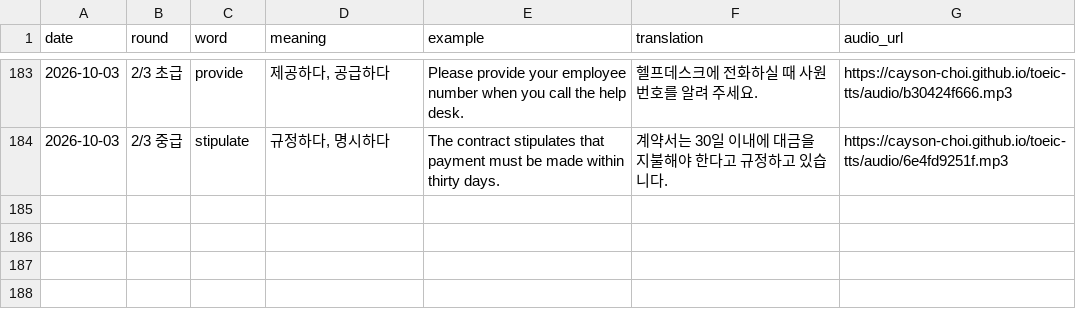
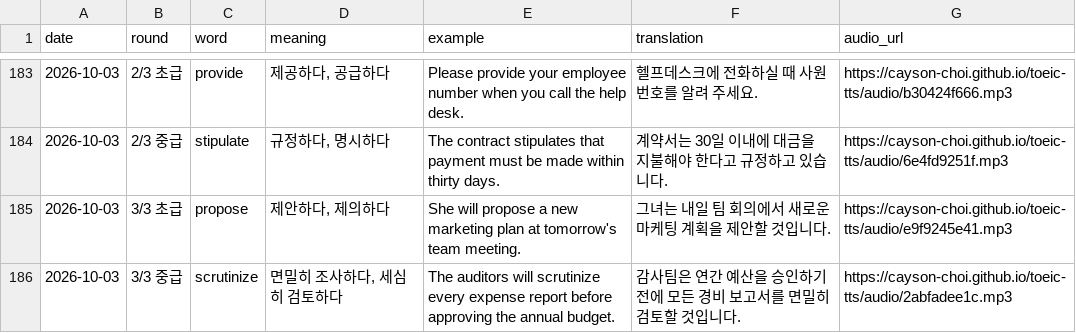
Before and after one commit to Cayson-Choi/toeic-tts, a CSV file: history.csv, drawn as a sheet; only a part is shown, gaps mark what is left out; the diff names each change by its address in the sheet, - before the commit and + after, or states it on an @@ line.

```diff
--- a/history.csv
+++ b/history.csv
+row 185: 2026-10-03 | 3/3 초급 | propose | 제안하다, 제의하다 | She will propose a new marketing plan at tomorrow's team meeting. | 그녀는 내일 팀 회의에서 새로운 마케팅 계획을 제안할 것입니다. | https://cayson-choi.github.io/toeic-tts/audio/e9f9245e41.mp3
+row 186: 2026-10-03 | 3/3 중급 | scrutinize | 면밀히 조사하다, 세심히 검토하다 | The auditors will scrutinize every expense report before approving the annual budget. | 감사팀은 연간 예산을 승인하기 전에 모든 경비 보고서를 면밀히 검토할 것입니다. | https://cayson-choi.github.io/toeic-tts/audio/2abfadee1c.mp3
```
